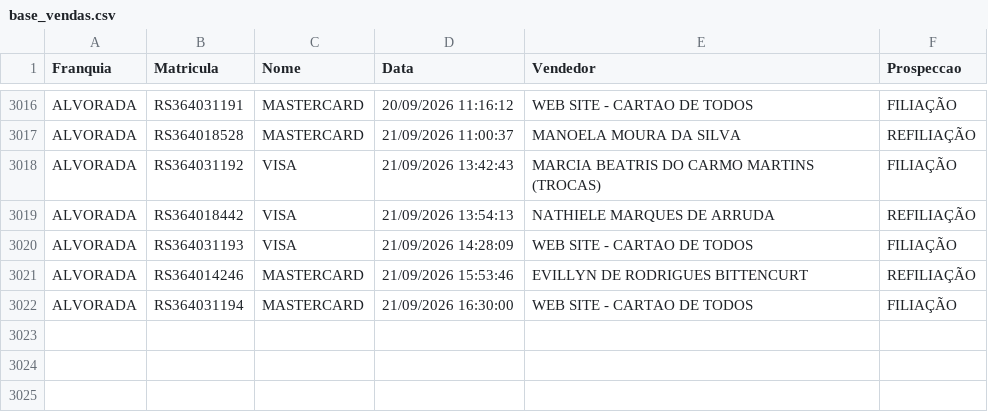
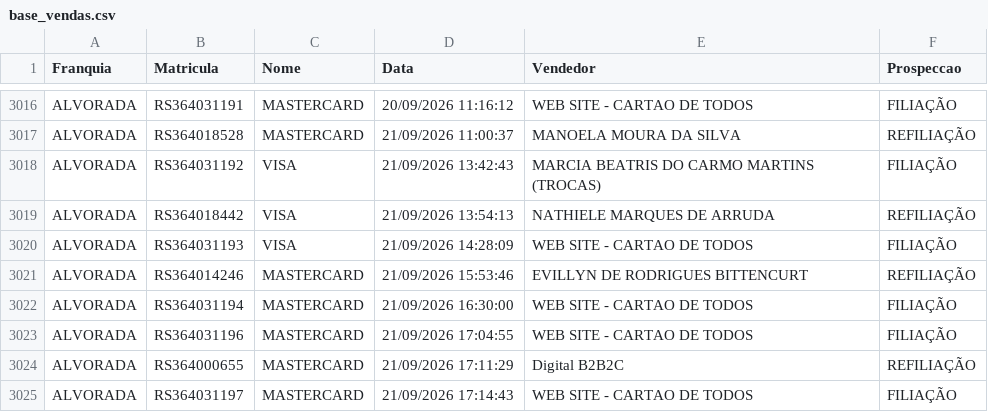
Before and after one commit to matheussouza28/dashboard-vendas-alvorada, a CSV file: data/base_vendas.csv, drawn as a sheet; only a part is shown, gaps mark what is left out.

```diff
--- a/data/base_vendas.csv
+++ b/data/base_vendas.csv
@@ -3022 +3022,4 @@ ALVORADA,RS364014246,MASTERCARD,21/09/2026 15:53:46,EVILLYN DE RODRIGUES BITTENC
 ALVORADA,RS364031194,MASTERCARD,21/09/2026 16:30:00,WEB SITE - CARTAO DE TODOS,FILIAÇÃO
+ALVORADA,RS364031196,MASTERCARD,21/09/2026 17:04:55,WEB SITE - CARTAO DE TODOS,FILIAÇÃO
+ALVORADA,RS364000655,MASTERCARD,21/09/2026 17:11:29,Digital B2B2C,REFILIAÇÃO
+ALVORADA,RS364031197,MASTERCARD,21/09/2026 17:14:43,WEB SITE - CARTAO DE TODOS,FILIAÇÃO
```
Also changed, not shown: data/por_vendedor.csv, data/resumo_diario.csv, 3 other files.
